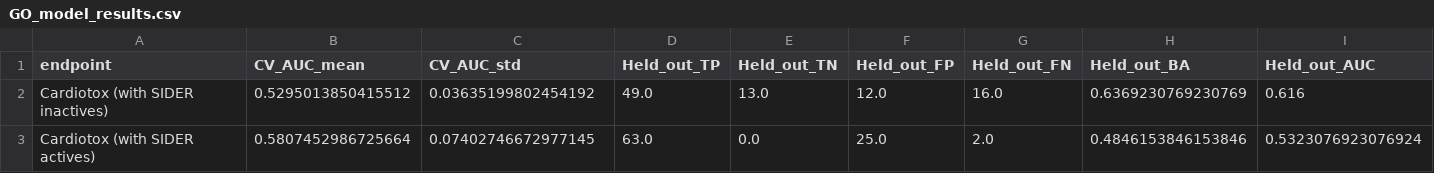
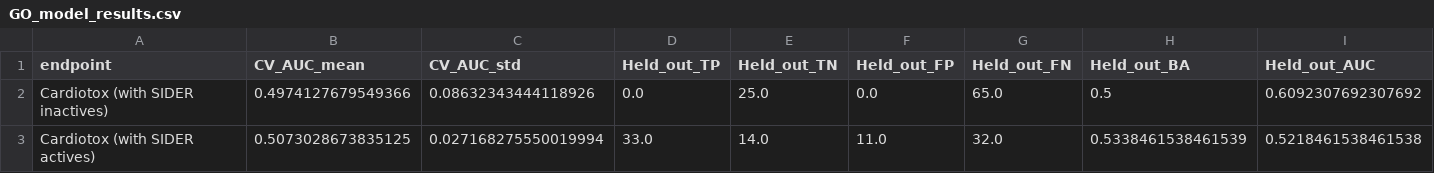
Before and after one commit to srijitseal/DICTrank, a CSV file: 07_GO_models/GO_model_results.csv, drawn as a sheet; only a part is shown; the diff covers the shown part only; the diff names each change by its address in the sheet, - before the commit and + after, or states it on an @@ line.

```diff
--- a/07_GO_models/GO_model_results.csv
+++ b/07_GO_models/GO_model_results.csv
-B2 (CV_AUC_mean): 0.5295013850415512
+B2 (CV_AUC_mean): 0.4974127679549366
-C2 (CV_AUC_std): 0.03635199802454192
+C2 (CV_AUC_std): 0.08632343444118926
-D2 (Held_out_TP): 49.0
+D2 (Held_out_TP): 0.0
-E2 (Held_out_TN): 13.0
+E2 (Held_out_TN): 25.0
-F2 (Held_out_FP): 12.0
+F2 (Held_out_FP): 0.0
-G2 (Held_out_FN): 16.0
+G2 (Held_out_FN): 65.0
-H2 (Held_out_BA): 0.6369230769230769
+H2 (Held_out_BA): 0.5
-I2 (Held_out_AUC): 0.616
+I2 (Held_out_AUC): 0.6092307692307692
-B3 (CV_AUC_mean): 0.5807452986725664
+B3 (CV_AUC_mean): 0.5073028673835125
-C3 (CV_AUC_std): 0.07402746672977145
+C3 (CV_AUC_std): 0.027168275550019994
-D3 (Held_out_TP): 63.0
+D3 (Held_out_TP): 33.0
-E3 (Held_out_TN): 0.0
+E3 (Held_out_TN): 14.0
-F3 (Held_out_FP): 25.0
+F3 (Held_out_FP): 11.0
-G3 (Held_out_FN): 2.0
+G3 (Held_out_FN): 32.0
-H3 (Held_out_BA): 0.4846153846153846
+H3 (Held_out_BA): 0.5338461538461539
-I3 (Held_out_AUC): 0.5323076923076924
+I3 (Held_out_AUC): 0.5218461538461538
```
Also changed, not shown: 44 edited cells elsewhere in this file, 05_Cell_Painting_models/cellpainting_model_results.csv, 06_LINCSL1000_models/LINCSL1000_model_results.csv, 43 other files.
